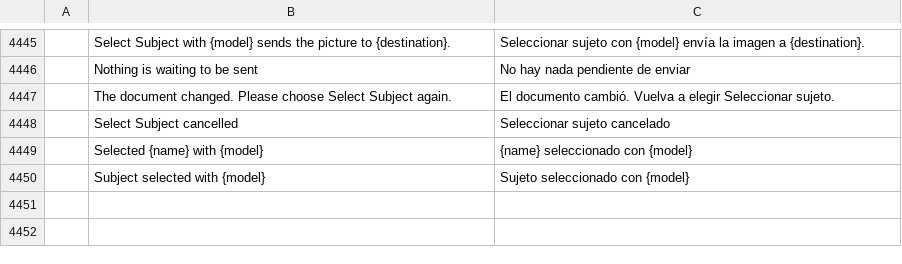
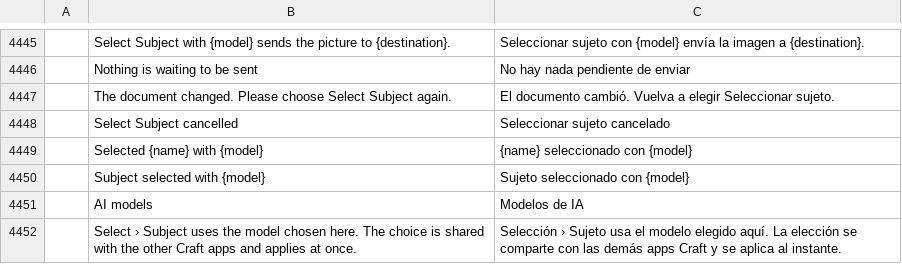
Before and after one commit to fabian-co/photocraft, a TSV file: crates/ui-egui/src/i18n/es.tsv, drawn as a sheet; only a part is shown, gaps mark what is left out; the diff names each change by its address in the sheet, - before the commit and + after, or states it on an @@ line.

```diff
--- a/crates/ui-egui/src/i18n/es.tsv
+++ b/crates/ui-egui/src/i18n/es.tsv
+row 4451:  | AI models | Modelos de IA
+row 4452:  | Select › Subject uses the model chosen here. The choice is shared with the other Craft apps and applies at once. | Selección › Sujeto usa el modelo elegido aquí. La elección se comparte con las demás apps Craft y se aplica al instante.
```
Also changed, not shown: 8 other files.
